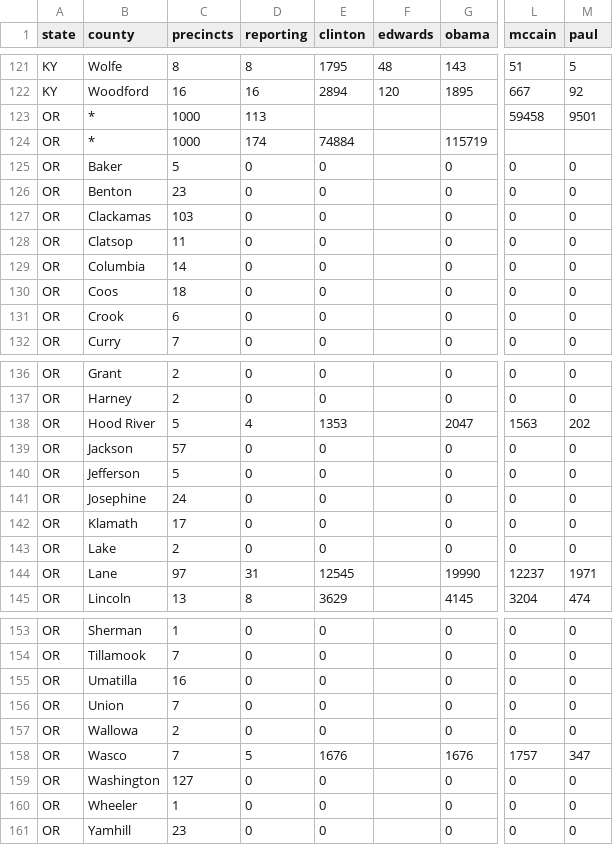
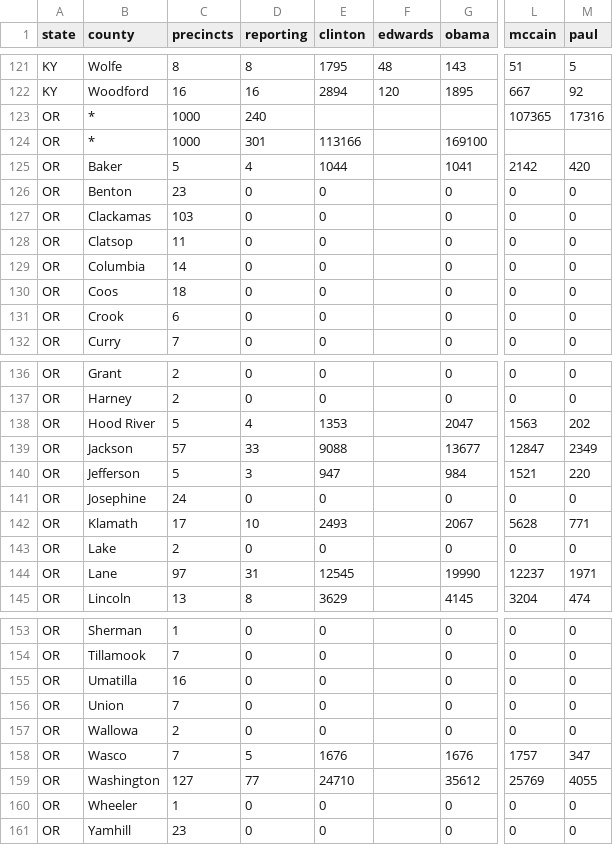
Before and after one commit to geary/primary-maps-2008-data, a CSV file: votes/0520.csv, drawn as a sheet; only a part is shown, gaps mark what is left out; the diff names each change by its address in the sheet, - before the commit and + after, or states it on an @@ line.

Commit message:
Vote update

```diff
--- a/votes/0520.csv
+++ b/votes/0520.csv
-D123 (reporting): 113
+D123 (reporting): 240
-L123 (mccain): 59458
+L123 (mccain): 107365
-M123 (paul): 9501
+M123 (paul): 17316
-D124 (reporting): 174
+D124 (reporting): 301
-E124 (clinton): 74884
+E124 (clinton): 113166
-G124 (obama): 115719
+G124 (obama): 169100
-D125 (reporting): 0
+D125 (reporting): 4
-E125 (clinton): 0
+E125 (clinton): 1044
-G125 (obama): 0
+G125 (obama): 1041
-L125 (mccain): 0
+L125 (mccain): 2142
-M125 (paul): 0
+M125 (paul): 420
-D139 (reporting): 0
+D139 (reporting): 33
-E139 (clinton): 0
+E139 (clinton): 9088
-G139 (obama): 0
+G139 (obama): 13677
-L139 (mccain): 0
+L139 (mccain): 12847
-M139 (paul): 0
+M139 (paul): 2349
-D140 (reporting): 0
+D140 (reporting): 3
-E140 (clinton): 0
+E140 (clinton): 947
-G140 (obama): 0
+G140 (obama): 984
-L140 (mccain): 0
+L140 (mccain): 1521
-M140 (paul): 0
+M140 (paul): 220
-D142 (reporting): 0
+D142 (reporting): 10
-E142 (clinton): 0
+E142 (clinton): 2493
-G142 (obama): 0
+G142 (obama): 2067
-L142 (mccain): 0
+L142 (mccain): 5628
-M142 (paul): 0
+M142 (paul): 771
-D159 (reporting): 0
+D159 (reporting): 77
-E159 (clinton): 0
+E159 (clinton): 24710
-G159 (obama): 0
+G159 (obama): 35612
-L159 (mccain): 0
+L159 (mccain): 25769
-M159 (paul): 0
+M159 (paul): 4055
```
Also changed, not shown: 4 other files.
